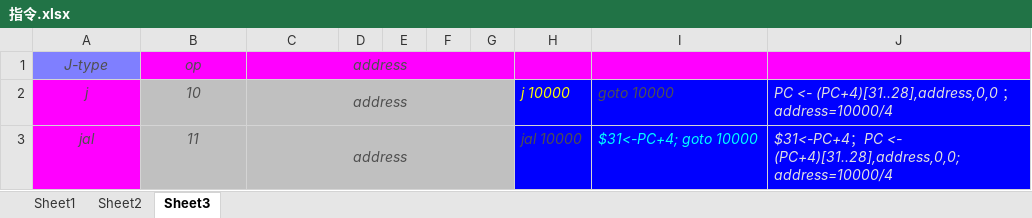
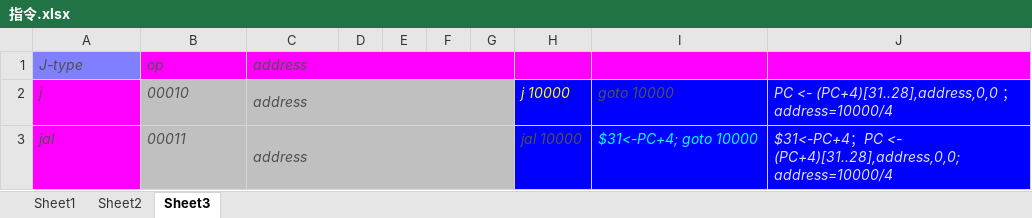
Before and after one commit to BITCPU2020/MultiCPU, an Excel workbook: 指令.xlsx, sheet Sheet3, drawn as a sheet; values as stored, in another font and other column widths than the file's, no borders; the diff names each change by its address in the sheet, - before the commit and + after, or states it on an @@ line.

```diff
--- a/指令.xlsx (sheet Sheet3)
+++ b/指令.xlsx (sheet Sheet3)
-A1:C3 alignment: center
+A1:C3 alignment: left
-B2: 10
+B2: 00010
-B3: 11
+B3: 00011
```
Also changed, not shown: sheet Sheet2, sheet Sheet1, 1 other file.
